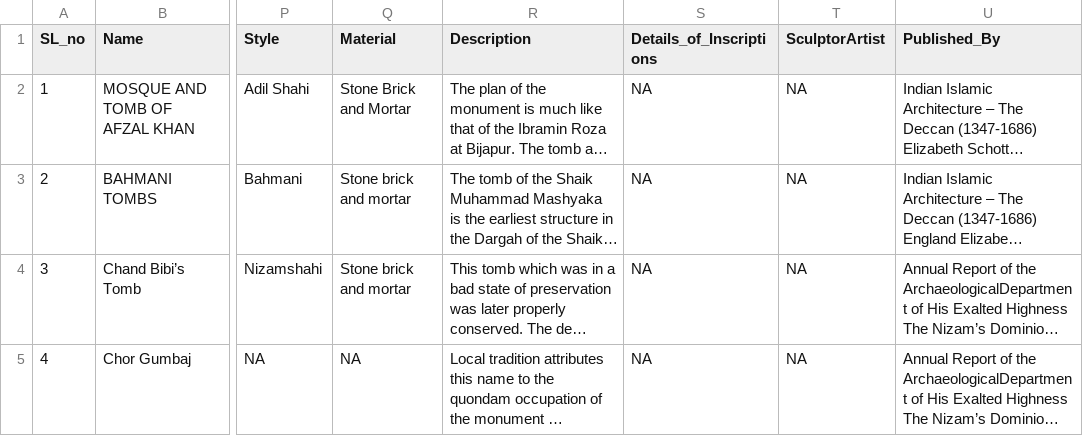
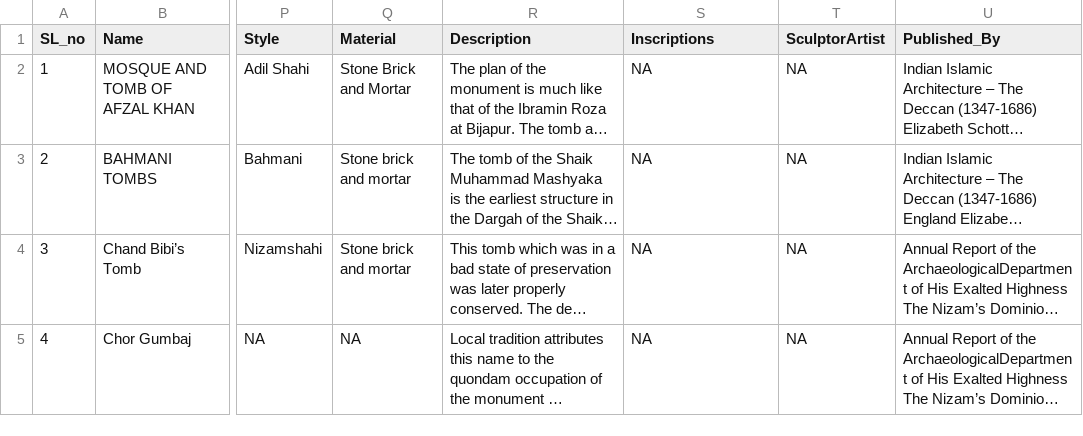
Before and after one commit to damh-kdh/KDH-GIS, a CSV file: csv/Kalaburagi.csv, drawn as a sheet; only a part is shown, gaps mark what is left out; long unchanged cells end in …; the diff names each change by its address in the sheet, - before the commit and + after, or states it on an @@ line.

```diff
--- a/csv/Kalaburagi.csv
+++ b/csv/Kalaburagi.csv
-S1: Details_of_Inscriptions
+S1: Inscriptions
```
Also changed, not shown: csv/Davanagere.csv, csv/Kolara.csv.
